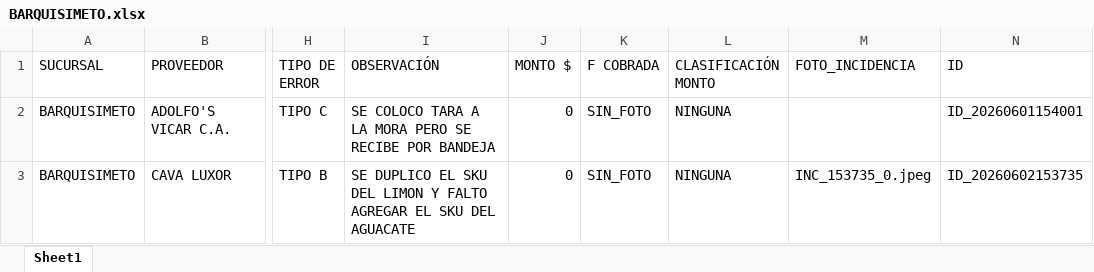
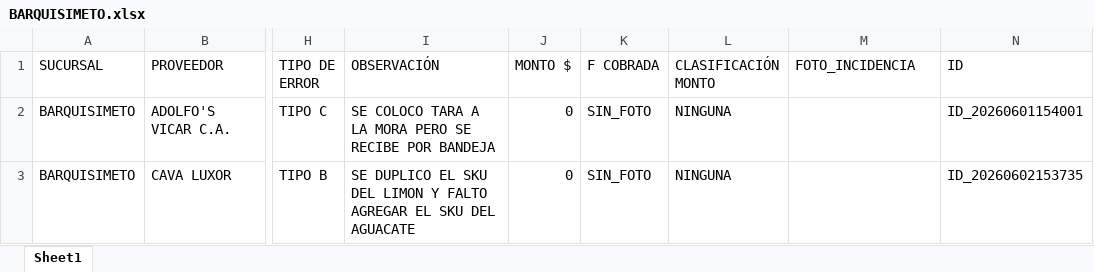
Before and after one commit to monitoreocmi/FISCALIZACION, an Excel workbook: cuadros/JUNIO/BARQUISIMETO.xlsx, sheet Sheet1, drawn as a sheet; only a part is shown, gaps mark what is left out; values as stored, in another font and other column widths than the file's, no borders; the diff names each change by its address in the sheet, - before the commit and + after, or states it on an @@ line.

Commit message:
Auto-update: 2026-06-03 12:17:34

```diff
--- a/cuadros/JUNIO/BARQUISIMETO.xlsx (sheet Sheet1)
+++ b/cuadros/JUNIO/BARQUISIMETO.xlsx (sheet Sheet1)
-M3 (FOTO_INCIDENCIA): INC_153735_0.jpeg
+M3 (FOTO_INCIDENCIA): (empty)
```
